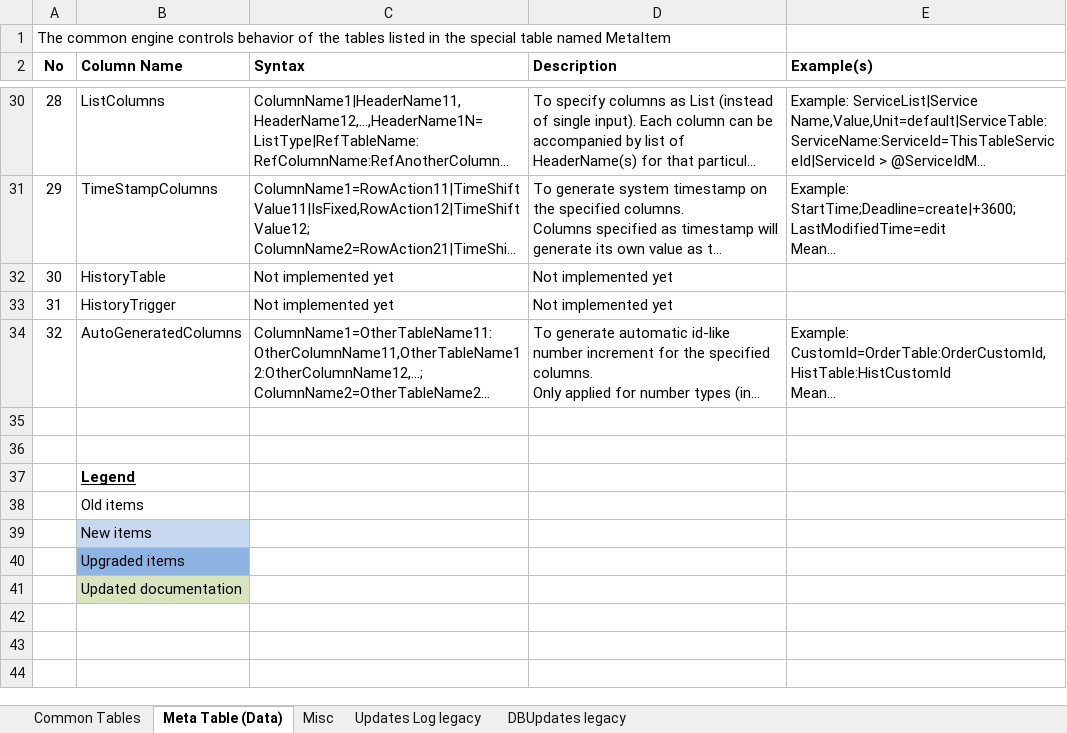
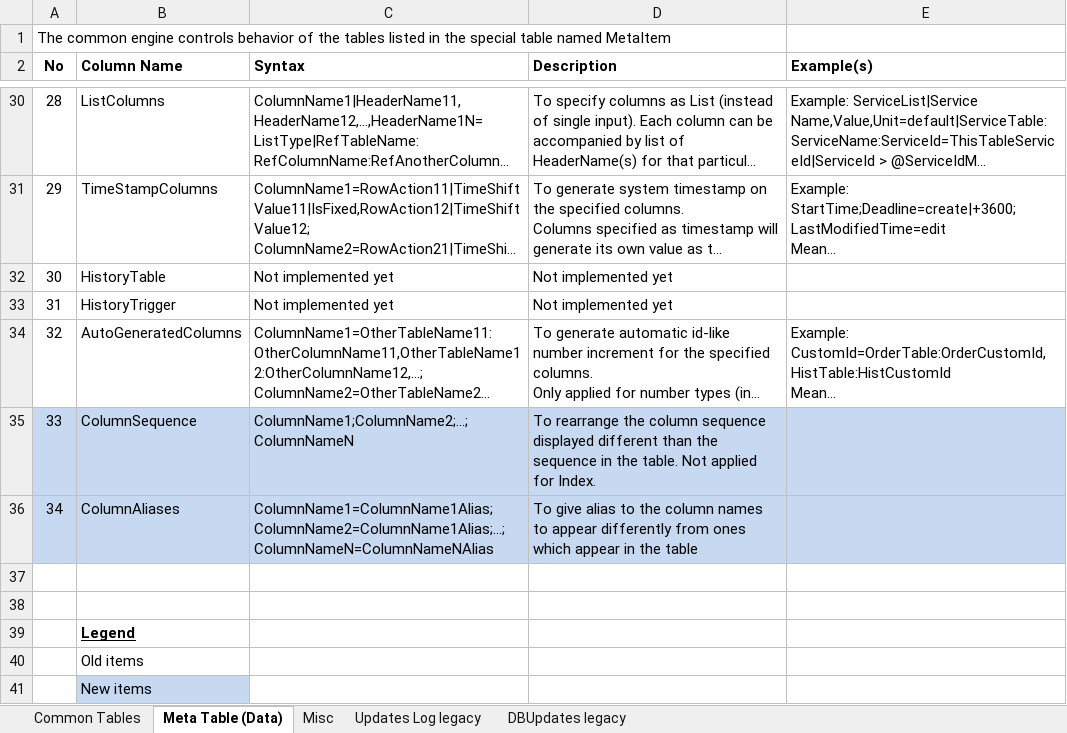
Before and after one commit to ian5666987/Aiwe, an Excel workbook: AIWE Table Making Guideline v20170925.xlsx, sheet Meta Table (Data), drawn as a sheet; only a part is shown, gaps mark what is left out; the shorter side is filled out with more unchanged rows; long unchanged cells end in …; values as stored, in another font and other column widths than the file's, no borders; the diff names each change by its address in the sheet, - before the commit and + after, or states it on an @@ line.

Commit message:
v0.4.0.0 alpha. Meta now supports ColumnSequence and ColumnAliases.

```diff
--- a/AIWE Table Making Guideline v20170925.xlsx (sheet Meta Table (Data))
+++ b/AIWE Table Making Guideline v20170925.xlsx (sheet Meta Table (Data))
+row 35: 33 | ColumnSequence | ColumnName1;ColumnName2;…;ColumnNameN | To rearrange the column sequence displayed different than the sequence in the table. Not applied for Index.
+row 36: 34 | ColumnAliases | ColumnName1=ColumnName1Alias;ColumnName2=ColumnName1Alias;…;ColumnNameN=ColumnNameNAlias | To give alias to the column names to appear differently from ones which appear in the table
```
Also changed, not shown: 26 other files.
